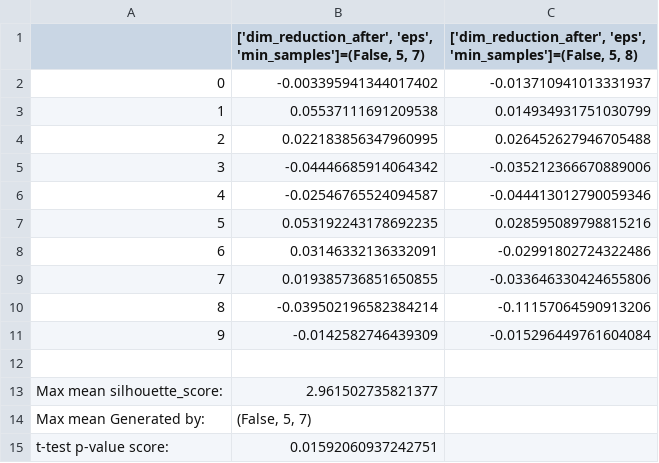
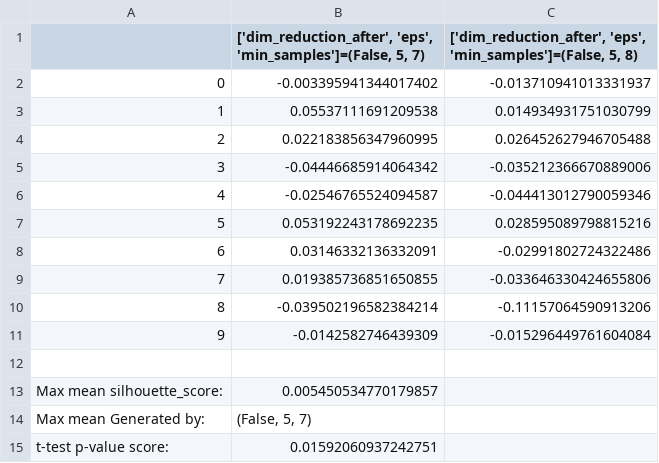
Before and after one commit to davidLif/unsupervised_learning_practice, a CSV file: stats/DBSCAN_CMDS_hyperparam.csv, drawn as a sheet.

```diff
--- a/stats/DBSCAN_CMDS_hyperparam.csv
+++ b/stats/DBSCAN_CMDS_hyperparam.csv
@@ -12,3 +12,3 @@
 
-Max mean silhouette_score:,2.961502735821377
+Max mean silhouette_score:,0.005450534770179857
 Max mean Generated by:,"(False, 5, 7)"
```
Also changed, not shown: stats/DBSCAN_ISO_hyperparam.csv, stats/DBSCAN_dim_reduction_cmp_mi.csv, 10 other files.
